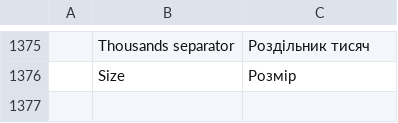
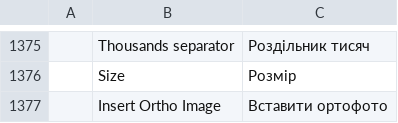
Before and after one commit to jos25-2026/cadcraft, a TSV file: crates/ui-egui/src/i18n/uk.tsv, drawn as a sheet; only a part is shown, gaps mark what is left out.

```diff
--- a/crates/ui-egui/src/i18n/uk.tsv
+++ b/crates/ui-egui/src/i18n/uk.tsv
@@ -1376 +1376,2 @@
 	Size	Розмір
+	Insert Ortho Image	Вставити ортофото
```
Also changed, not shown: 2 other files.
